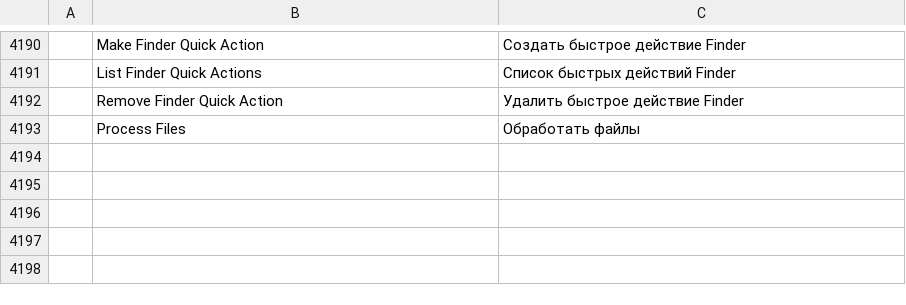
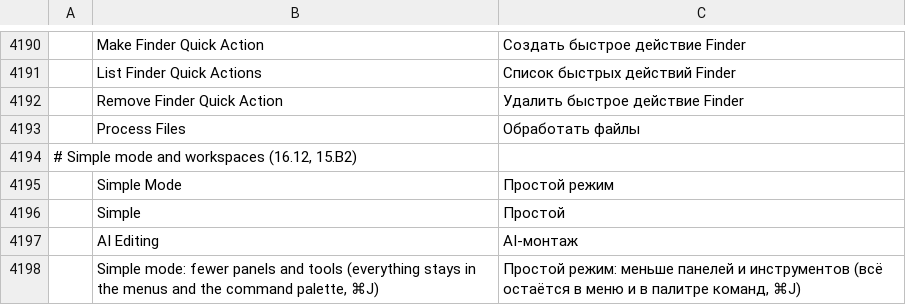
Before and after one commit to guloff/jilo-studio, a TSV file: crates/ui-egui/src/i18n/ru.tsv, drawn as a sheet; only a part is shown, gaps mark what is left out; the diff names each change by its address in the sheet, - before the commit and + after, or states it on an @@ line.

Commit message:
Simple mode, and the AI Editing workspace
Simple mode (View > Simple Mode, the workspace menu, Settings > General)
switches to the Simple workspace - media, picture, timeline and one panel
of settings - and four tools (select, cut, hand/zoom, type); turned off it
gives back the workspace before it. Menus stay whole and everything is in
the command palette.

The AI Editing workspace puts the transcript beside the picture and the
assistant, caption styles and properties on the right.

```diff
--- a/crates/ui-egui/src/i18n/ru.tsv
+++ b/crates/ui-egui/src/i18n/ru.tsv
+row 4194: # Simple mode and workspaces (16.12, 15.B2)
+row 4195:  | Simple Mode | Простой режим
+row 4196:  | Simple | Простой
+row 4197:  | AI Editing | AI-монтаж
+row 4198:  | Simple mode: fewer panels and tools (everything stays in the menus and the command palette, ⌘J) | Простой режим: меньше панелей и инструментов (всё остаётся в меню и в палитре команд, ⌘J)
```
Also changed, not shown: crates/ui-egui/src/i18n/es.tsv, crates/ui-egui/src/i18n/ja.tsv, 13 other files.
